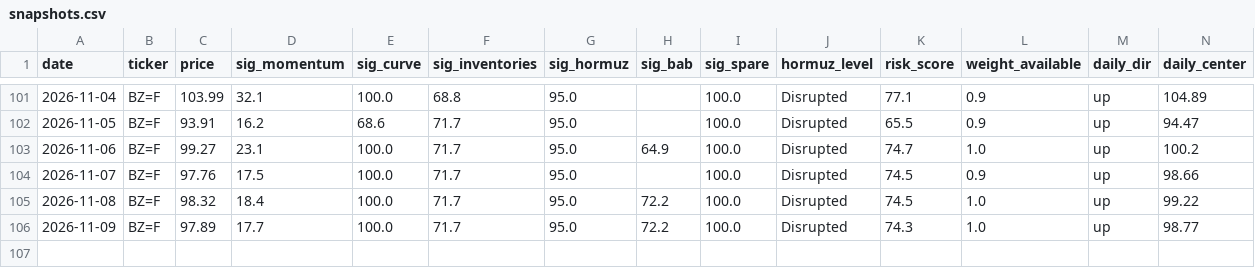
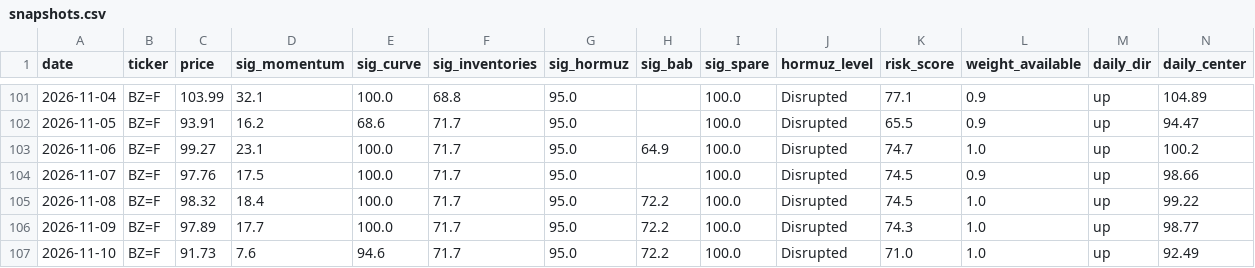
Before and after one commit to BossJossUK/oil-price-radar, a CSV file: data/snapshots.csv, drawn as a sheet; only a part is shown, gaps mark what is left out; rows hold the shown columns only; the diff names each change by its address in the sheet, - before the commit and + after, or states it on an @@ line.

```diff
--- a/data/snapshots.csv
+++ b/data/snapshots.csv
+row 107: 2026-11-10 | BZ=F | 91.73 | 7.6 | 94.6 | 71.7 | 95.0 | 72.2 | 100.0 | Disrupted | 71.0 | 1.0 | up | 92.49
```
